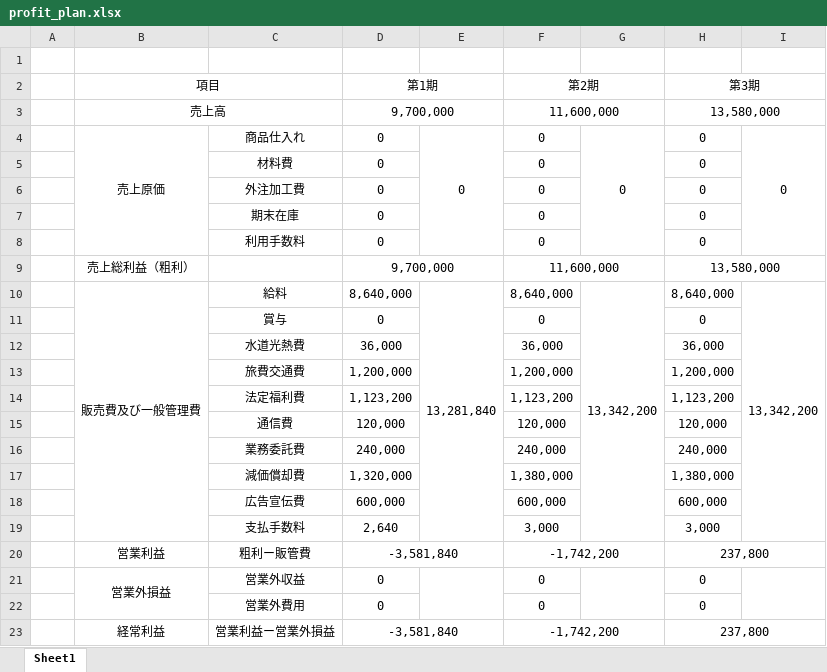
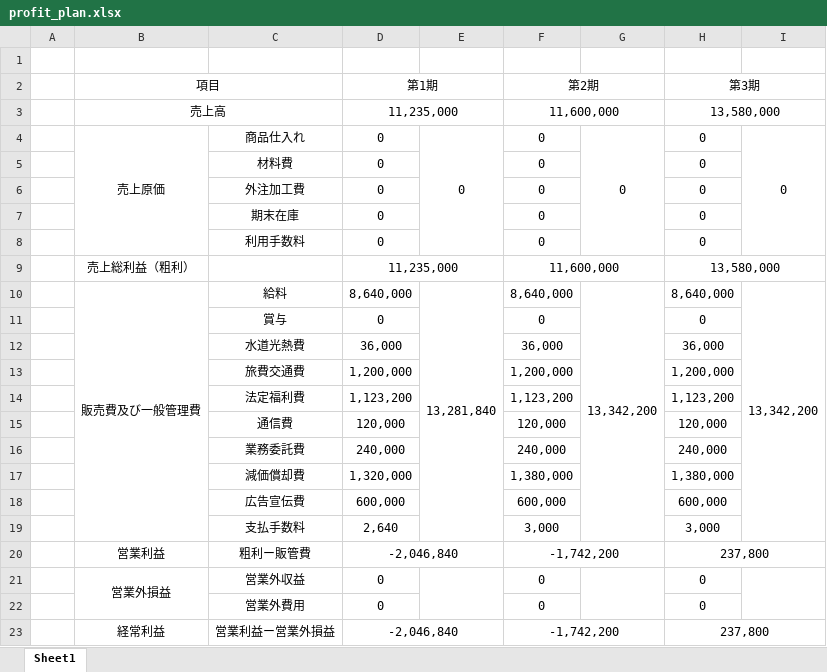
Before and after one commit to XatsukiX/xbp, an Excel workbook: de56/profit_plan.xlsx, sheet Sheet1, drawn as a sheet; values as stored, in another font and other column widths than the file's, no borders; the diff names each change by its address in the sheet, - before the commit and + after, or states it on an @@ line.

```diff
--- a/de56/profit_plan.xlsx (sheet Sheet1)
+++ b/de56/profit_plan.xlsx (sheet Sheet1)
-D3 (第1期): 9,700,000
+D3 (第1期): 11,235,000
-D9 (第1期): 9,700,000
+D9 (第1期): 11,235,000
-D20 (第1期): -3,581,840
+D20 (第1期): -2,046,840
-D23 (第1期): -3,581,840
+D23 (第1期): -2,046,840
```
Also changed, not shown: 2 other files.
